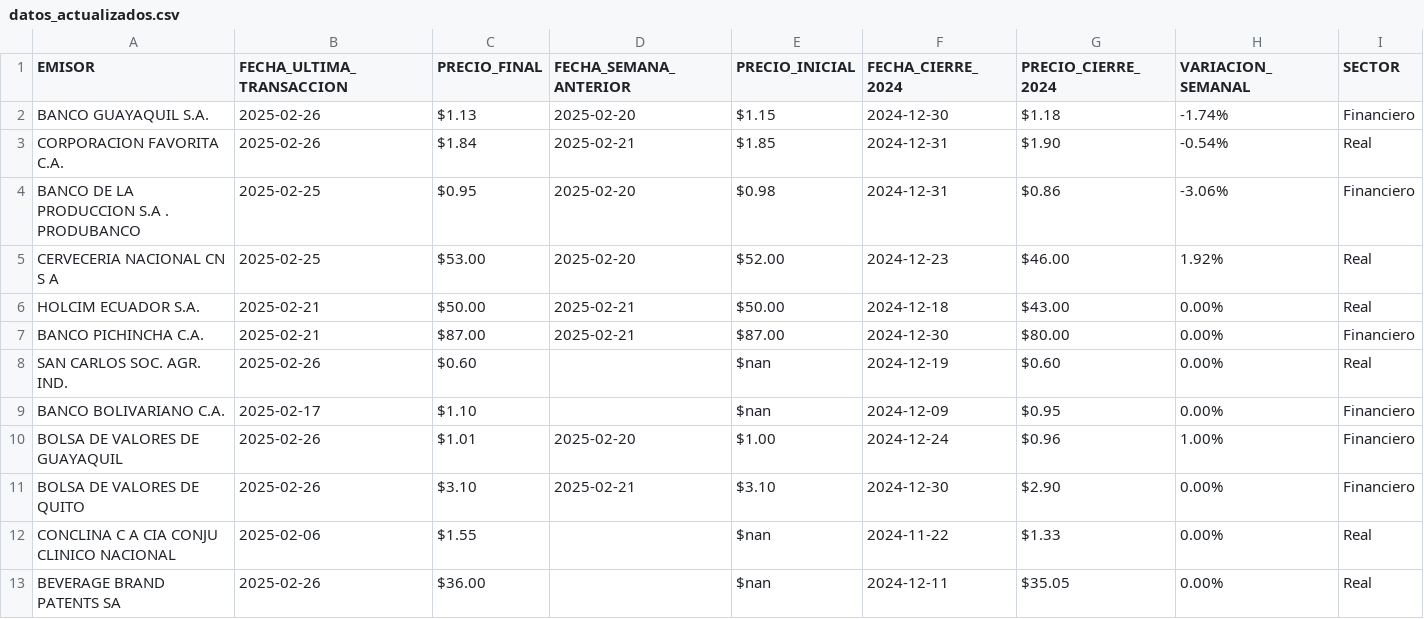
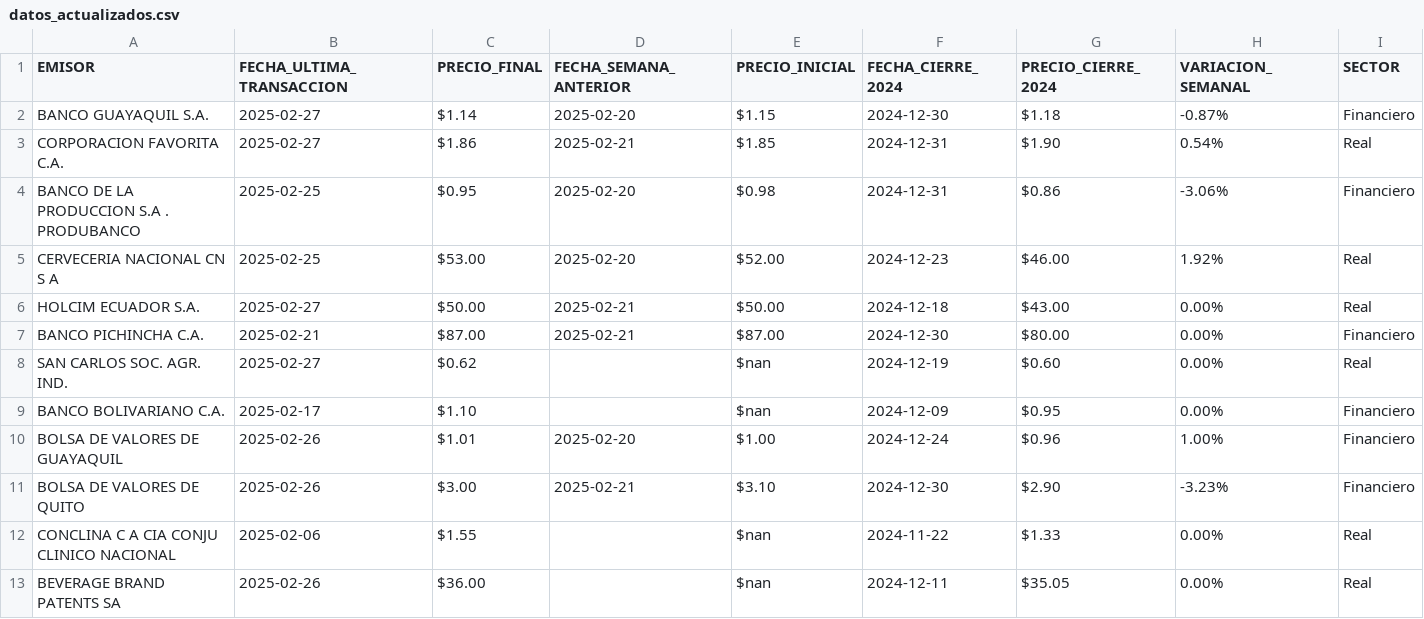
Before and after one commit to TRomMV/Reporte-Metrovalores, a CSV file: data/datos_actualizados.csv, drawn as a sheet; only a part is shown.

```diff
--- a/data/datos_actualizados.csv
+++ b/data/datos_actualizados.csv
@@ -1,12 +1,12 @@
 EMISOR,FECHA_ULTIMA_TRANSACCION,PRECIO_FINAL,FECHA_SEMANA_ANTERIOR,PRECIO_INICIAL,FECHA_CIERRE_2024,PRECIO_CIERRE_2024,VARIACION_SEMANAL,SECTOR
-BANCO GUAYAQUIL S.A.,2025-02-26,$1.13,2025-02-20,$1.15,2024-12-30,$1.18,-1.74%,Financiero
-CORPORACION FAVORITA C.A.,2025-02-26,$1.84,2025-02-21,$1.85,2024-12-31,$1.90,-0.54%,Real
+BANCO GUAYAQUIL S.A.,2025-02-27,$1.14,2025-02-20,$1.15,2024-12-30,$1.18,-0.87%,Financiero
+CORPORACION FAVORITA C.A.,2025-02-27,$1.86,2025-02-21,$1.85,2024-12-31,$1.90,0.54%,Real
 BANCO DE LA PRODUCCION S.A . PRODUBANCO,2025-02-25,$0.95,2025-02-20,$0.98,2024-12-31,$0.86,-3.06%,Financiero
 CERVECERIA NACIONAL CN S A,2025-02-25,$53.00,2025-02-20,$52.00,2024-12-23,$46.00,1.92%,Real
-HOLCIM ECUADOR S.A.,2025-02-21,$50.00,2025-02-21,$50.00,2024-12-18,$43.00,0.00%,Real
+HOLCIM ECUADOR S.A.,2025-02-27,$50.00,2025-02-21,$50.00,2024-12-18,$43.00,0.00%,Real
 BANCO PICHINCHA C.A.,2025-02-21,$87.00,2025-02-21,$87.00,2024-12-30,$80.00,0.00%,Financiero
-SAN CARLOS SOC. AGR. IND.,2025-02-26,$0.60,,$nan,2024-12-19,$0.60,0.00%,Real
+SAN CARLOS SOC. AGR. IND.,2025-02-27,$0.62,,$nan,2024-12-19,$0.60,0.00%,Real
 BANCO BOLIVARIANO C.A.,2025-02-17,$1.10,,$nan,2024-12-09,$0.95,0.00%,Financiero
 BOLSA DE VALORES DE GUAYAQUIL,2025-02-26,$1.01,2025-02-20,$1.00,2024-12-24,$0.96,1.00%,Financiero
-BOLSA DE VALORES DE QUITO,2025-02-26,$3.10,2025-02-21,$3.10,2024-12-30,$2.90,0.00%,Financiero
+BOLSA DE VALORES DE QUITO,2025-02-26,$3.00,2025-02-21,$3.10,2024-12-30,$2.90,-3.23%,Financiero
 CONCLINA C A  CIA CONJU CLINICO NACIONAL,2025-02-06,$1.55,,$nan,2024-11-22,$1.33,0.00%,Real
```
Also changed, not shown: data/acciones_combinadas.csv.
